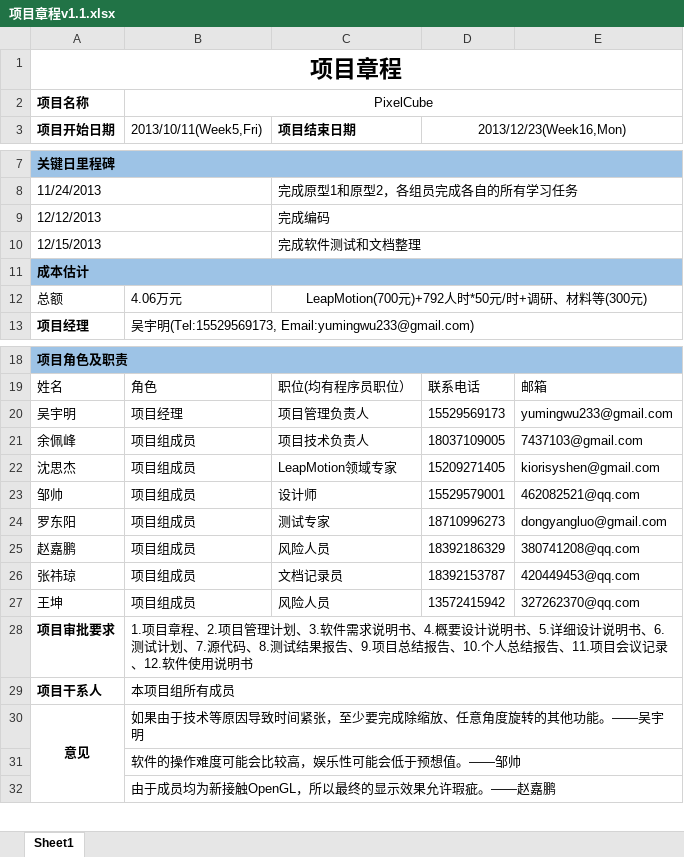
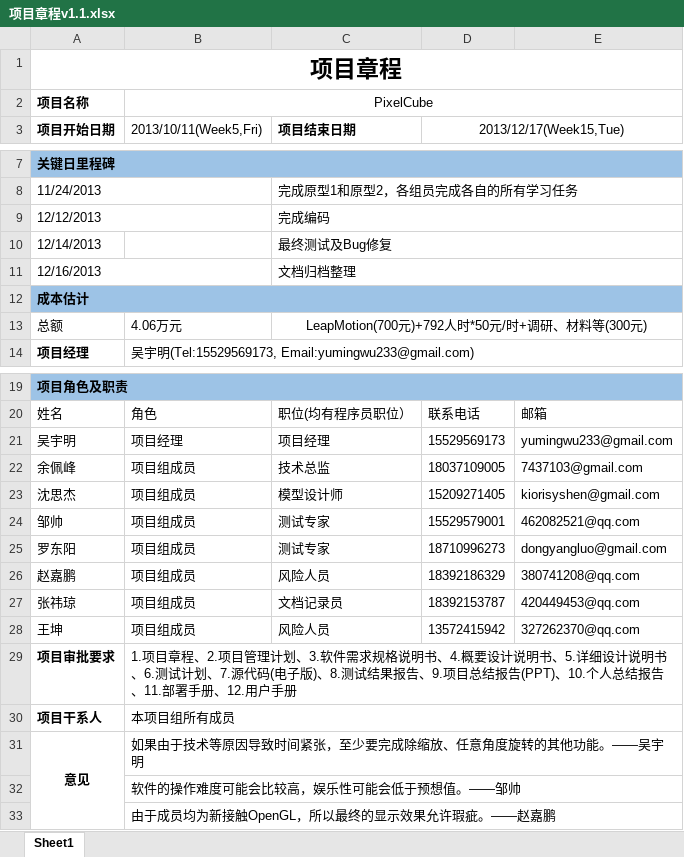
Before and after one commit to Aetf/PixelCube, an Excel workbook: doc/项目章程v1.1.xlsx, sheet Sheet1, drawn as a sheet; only a part is shown, gaps mark what is left out; values as stored, in another font and other column widths than the file's, no borders; removed rows and columns are numbered as before the commit, all else as after; the diff names each change by its address in the sheet, - before the commit and + after, or states it on an @@ line.

```diff
--- a/doc/项目章程v1.1.xlsx (sheet Sheet1)
+++ b/doc/项目章程v1.1.xlsx (sheet Sheet1)
-D3: 2013/12/23(Week16,Mon)
+D3: 2013/12/17(Week15,Tue)
-row 10: 12/15/2013 |  | 完成软件测试和文档整理
+row 10: 12/14/2013 |  | 最终测试及Bug修复
+row 11: 12/16/2013 |  | 文档归档整理
-C21 (项目结束日期): 项目管理负责人
+C21 (项目结束日期): 项目经理
-C22 (项目结束日期): 项目技术负责人
+C22 (项目结束日期): 技术总监
-C23 (项目结束日期): LeapMotion领域专家
+C23 (项目结束日期): 模型设计师
-C24 (项目结束日期): 设计师
+C24 (项目结束日期): 测试专家
-B29 (2013/10/11(Week5,Fri)): …软件需求说明书、4.概要设计说明书、5.详细设计说明书、6.测试计划、7.源代码、8.测试结果报告、9.项目总结报告、10.个人总结报告、11.项目会议记录、12.软件使用说明书
+B29 (2013/10/11(Week5,Fri)): …软件需求规格说明书、4.概要设计说明书、5.详细设计说明书、6.测试计划、7.源代码(电子版)、8.测试结果报告、9.项目总结报告(PPT)、10.个人总结报告、11.部署手册、12.用户手册
```
Also changed, not shown: doc/项目范围说明书v1.1.xlsx.
